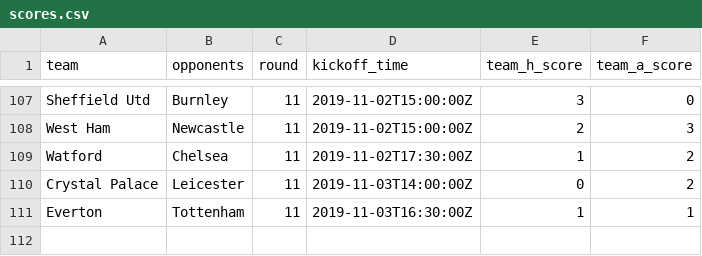
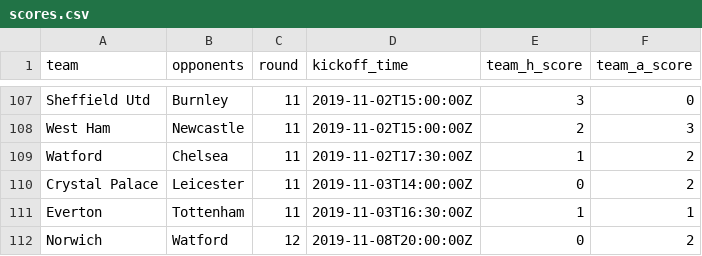
Before and after one commit to eivindhammers/filserver, a CSV file: scores.csv, drawn as a sheet; only a part is shown, gaps mark what is left out.

Commit message:
update scores

```diff
--- a/scores.csv
+++ b/scores.csv
@@ -111 +111,2 @@
 "Everton";"Tottenham";11;"2019-11-03T16:30:00Z";1;1
+"Norwich";"Watford";12;"2019-11-08T20:00:00Z";0;2
```
